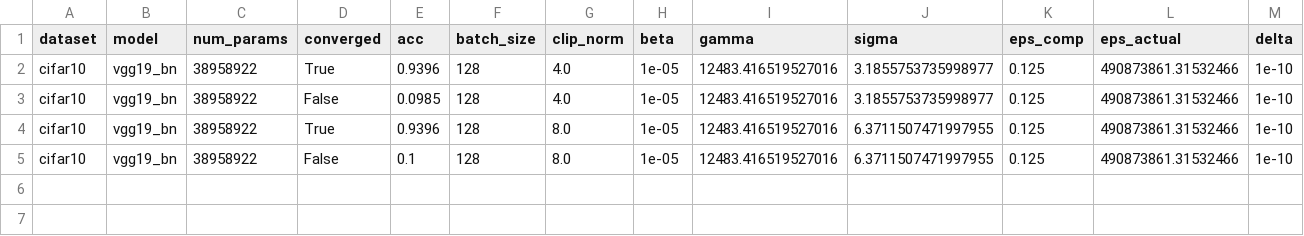
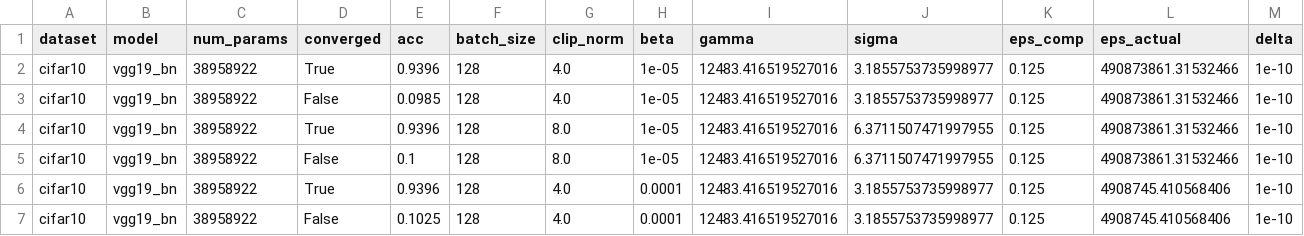
Before and after one commit to jvhs0706/GPM, a CSV file: logs/cifar10-da.csv, drawn as a sheet; only a part is shown; rows hold the shown columns only; the diff names each change by its address in the sheet, - before the commit and + after, or states it on an @@ line.

Commit message:
Add vgg19_bn results to logs/cifar10-da.csv, with eps=0.125, beta=1e-4, clip_norm=4

```diff
--- a/logs/cifar10-da.csv
+++ b/logs/cifar10-da.csv
+row 6: cifar10 | vgg19_bn | 38958922 | True | 0.9396 | 128 | 4.0 | 0.0001 | 12483.416519527016 | 3.1855753735998977 | 0.125 | 4908745.410568406 | 1e-10
+row 7: cifar10 | vgg19_bn | 38958922 | False | 0.1025 | 128 | 4.0 | 0.0001 | 12483.416519527016 | 3.1855753735998977 | 0.125 | 4908745.410568406 | 1e-10
```
